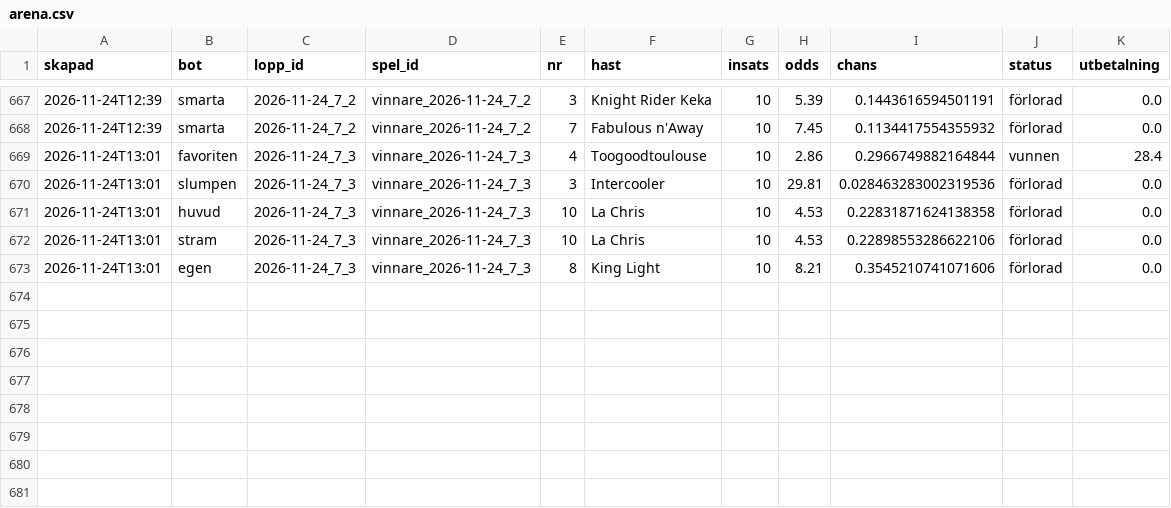
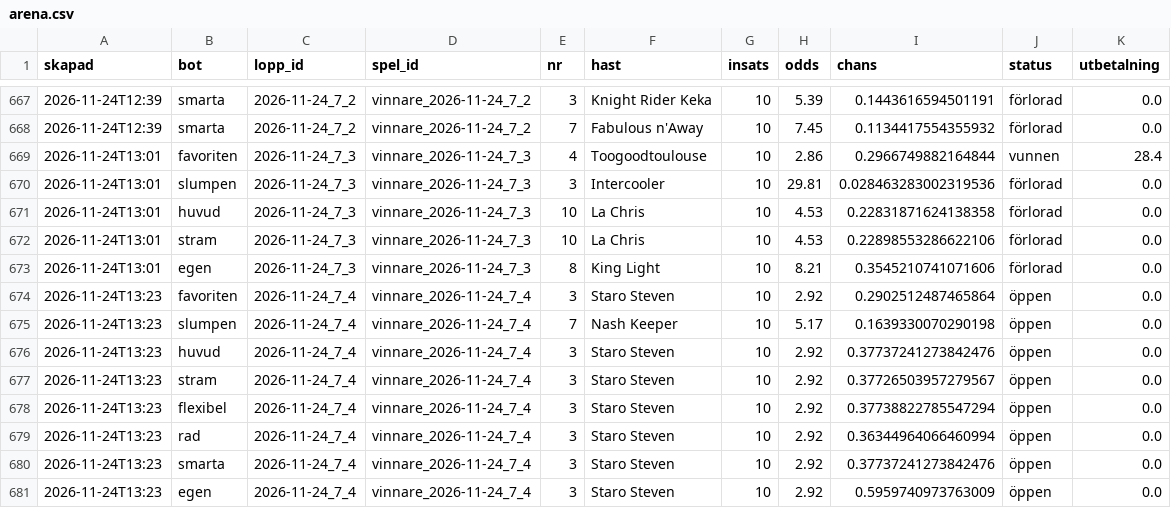
Before and after one commit to fredriklofsten/atg-bot, a CSV file: data/arena.csv, drawn as a sheet; only a part is shown, gaps mark what is left out; the diff names each change by its address in the sheet, - before the commit and + after, or states it on an @@ line.

```diff
--- a/data/arena.csv
+++ b/data/arena.csv
+row 674: 2026-11-24T13:23 | favoriten | 2026-11-24_7_4 | vinnare_2026-11-24_7_4 | 3 | Staro Steven | 10 | 2.92 | 0.2902512487465864 | öppen | 0.0
+row 675: 2026-11-24T13:23 | slumpen | 2026-11-24_7_4 | vinnare_2026-11-24_7_4 | 7 | Nash Keeper | 10 | 5.17 | 0.1639330070290198 | öppen | 0.0
+row 676: 2026-11-24T13:23 | huvud | 2026-11-24_7_4 | vinnare_2026-11-24_7_4 | 3 | Staro Steven | 10 | 2.92 | 0.37737241273842476 | öppen | 0.0
+row 677: 2026-11-24T13:23 | stram | 2026-11-24_7_4 | vinnare_2026-11-24_7_4 | 3 | Staro Steven | 10 | 2.92 | 0.37726503957279567 | öppen | 0.0
+row 678: 2026-11-24T13:23 | flexibel | 2026-11-24_7_4 | vinnare_2026-11-24_7_4 | 3 | Staro Steven | 10 | 2.92 | 0.37738822785547294 | öppen | 0.0
+row 679: 2026-11-24T13:23 | rad | 2026-11-24_7_4 | vinnare_2026-11-24_7_4 | 3 | Staro Steven | 10 | 2.92 | 0.36344964066460994 | öppen | 0.0
+row 680: 2026-11-24T13:23 | smarta | 2026-11-24_7_4 | vinnare_2026-11-24_7_4 | 3 | Staro Steven | 10 | 2.92 | 0.37737241273842476 | öppen | 0.0
+row 681: 2026-11-24T13:23 | egen | 2026-11-24_7_4 | vinnare_2026-11-24_7_4 | 3 | Staro Steven | 10 | 2.92 | 0.5959740973763009 | öppen | 0.0
```
Also changed, not shown: data/arena_chanser.csv, data/papperspel.csv, 11 other files.
